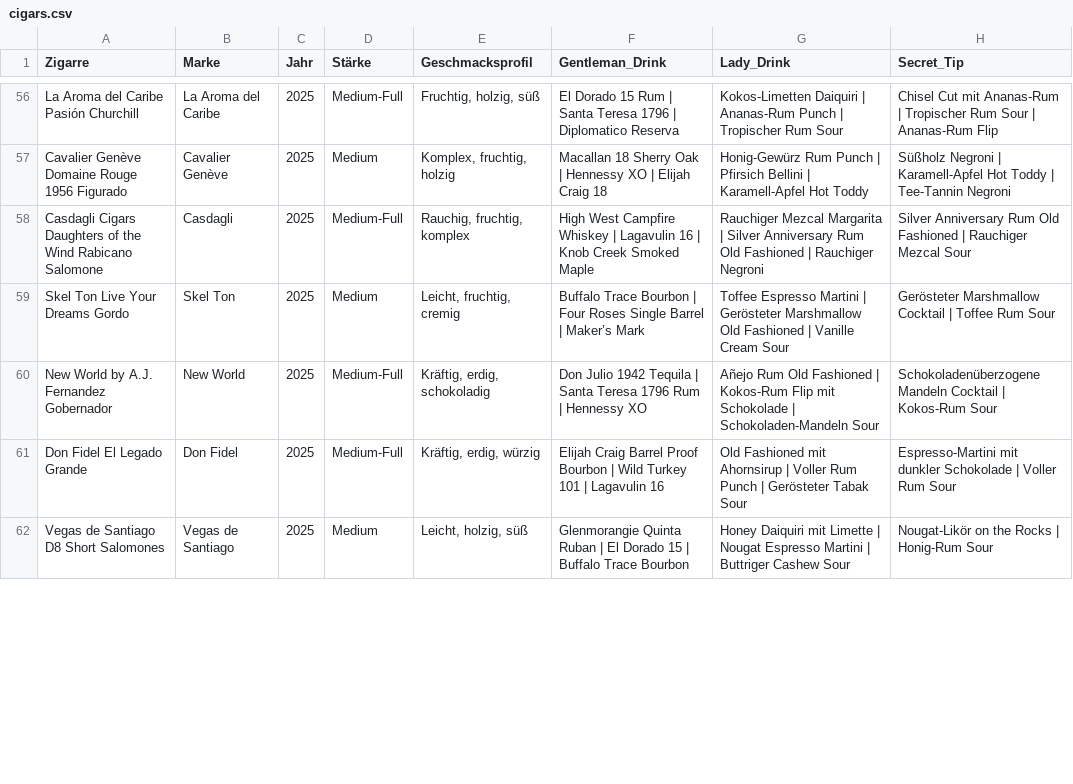
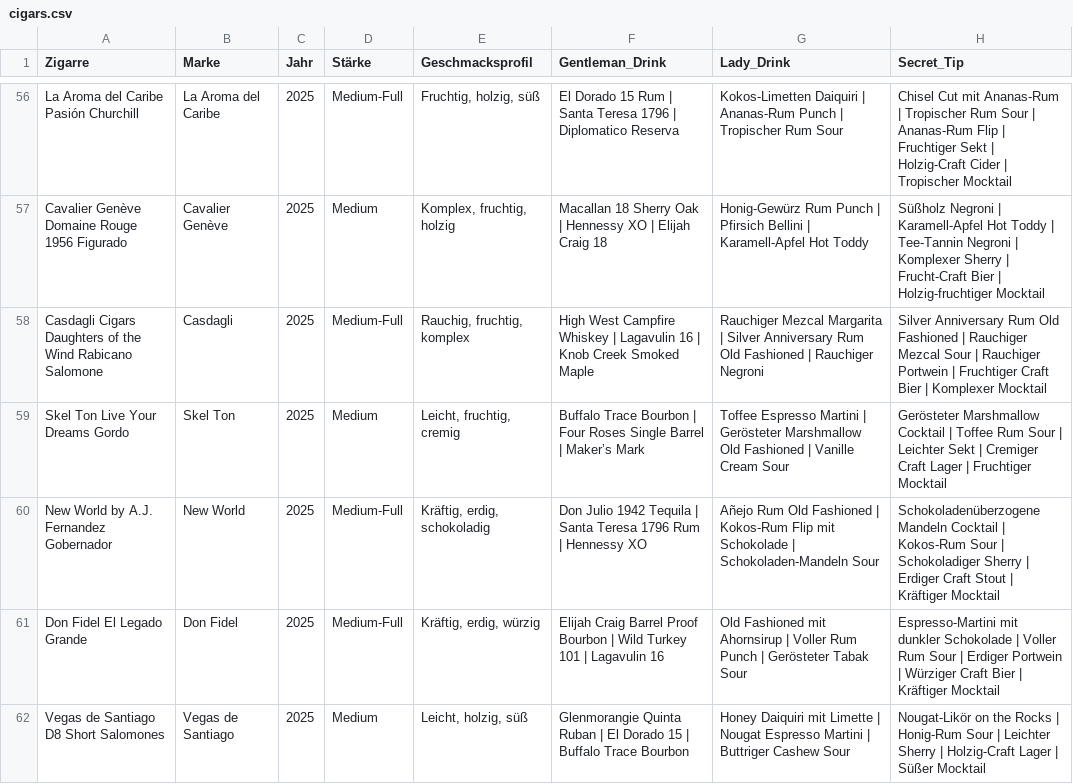
Before and after one commit to Jens-dot-cloud/cigar-connoisseur, a CSV file: cigars.csv, drawn as a sheet; only a part is shown, gaps mark what is left out; the diff covers the shown part only; the diff names each change by its address in the sheet, - before the commit and + after, or states it on an @@ line.

```diff
--- a/cigars.csv
+++ b/cigars.csv
-H56 (Secret_Tip): …Ananas-Rum Flip
+H56 (Secret_Tip): …Ananas-Rum Flip | Fruchtiger Sekt | Holzig-Craft Cider | Tropischer Mocktail
-H57 (Secret_Tip): …Tee-Tannin Negroni
+H57 (Secret_Tip): …Tee-Tannin Negroni | Komplexer Sherry | Frucht-Craft Bier | Holzig-fruchtiger Mocktail
-H58 (Secret_Tip): …Mezcal Sour
+H58 (Secret_Tip): …Mezcal Sour | Rauchiger Portwein | Fruchtiger Craft Bier | Komplexer Mocktail
-H59 (Secret_Tip): …Rum Sour
+H59 (Secret_Tip): …Rum Sour | Leichter Sekt | Cremiger Craft Lager | Fruchtiger Mocktail
-H60 (Secret_Tip): …Kokos-Rum Sour
+H60 (Secret_Tip): …Kokos-Rum Sour | Schokoladiger Sherry | Erdiger Craft Stout | Kräftiger Mocktail
-H61 (Secret_Tip): …Rum Sour
+H61 (Secret_Tip): …Rum Sour | Erdiger Portwein | Würziger Craft Bier | Kräftiger Mocktail
-H62 (Secret_Tip): …Honig-Rum Sour
+H62 (Secret_Tip): …Honig-Rum Sour | Leichter Sherry | Holzig-Craft Lager | Süßer Mocktail
```
Also changed, not shown: 79 edited cells elsewhere in this file.
